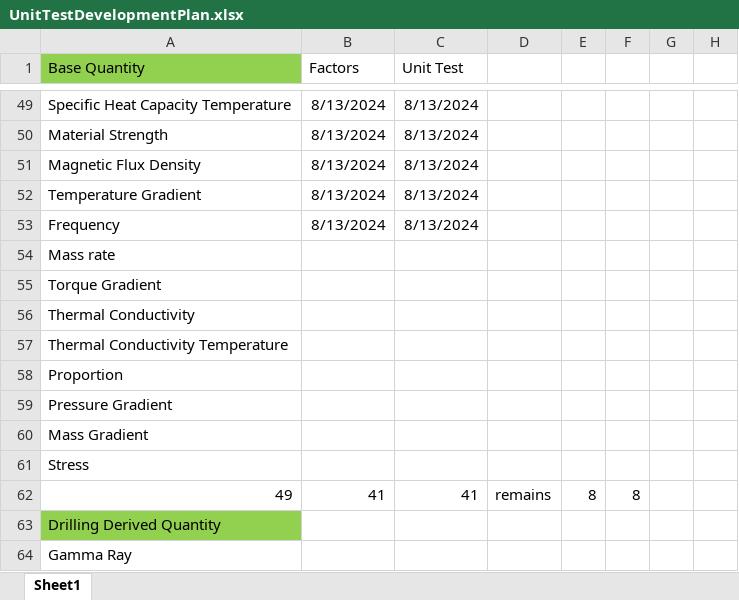
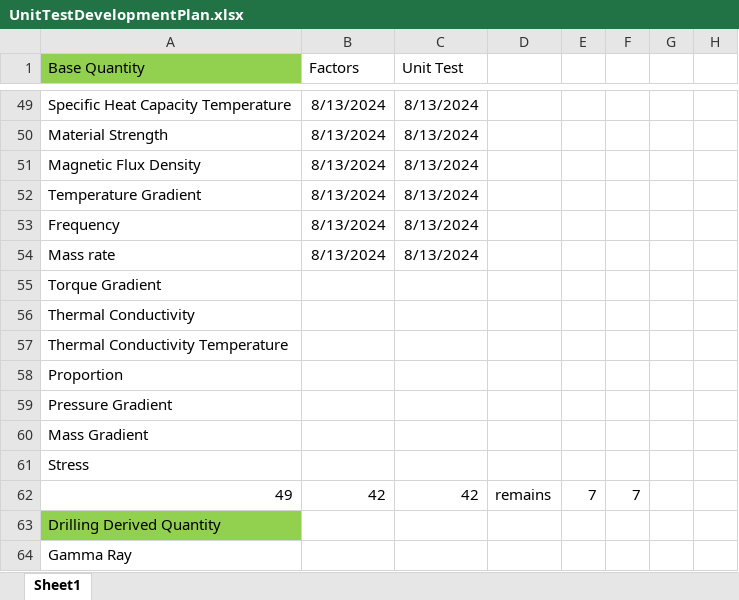
Before and after one commit to Open-Source-Drilling-Community/UnitConversion, an Excel workbook: UnitTestDevelopmentPlan.xlsx, sheet Sheet1, drawn as a sheet; only a part is shown, gaps mark what is left out; values as stored, in another font and other column widths than the file's, no borders; the diff names each change by its address in the sheet, - before the commit and + after, or states it on an @@ line.

Commit message:
added unit choices, unit tests and used factors for mass rate

```diff
--- a/UnitTestDevelopmentPlan.xlsx (sheet Sheet1)
+++ b/UnitTestDevelopmentPlan.xlsx (sheet Sheet1)
-B54 (Factors): (empty)
+B54 (Factors): 8/13/2024
-C54 (Unit Test): (empty)
+C54 (Unit Test): 8/13/2024
-B62 (Factors): 41
+B62 (Factors): 42
-C62 (Unit Test): 41
+C62 (Unit Test): 42
-E62: 8
+E62: 7
-F62: 8
+F62: 7
```
Also changed, not shown: 3 other files.
